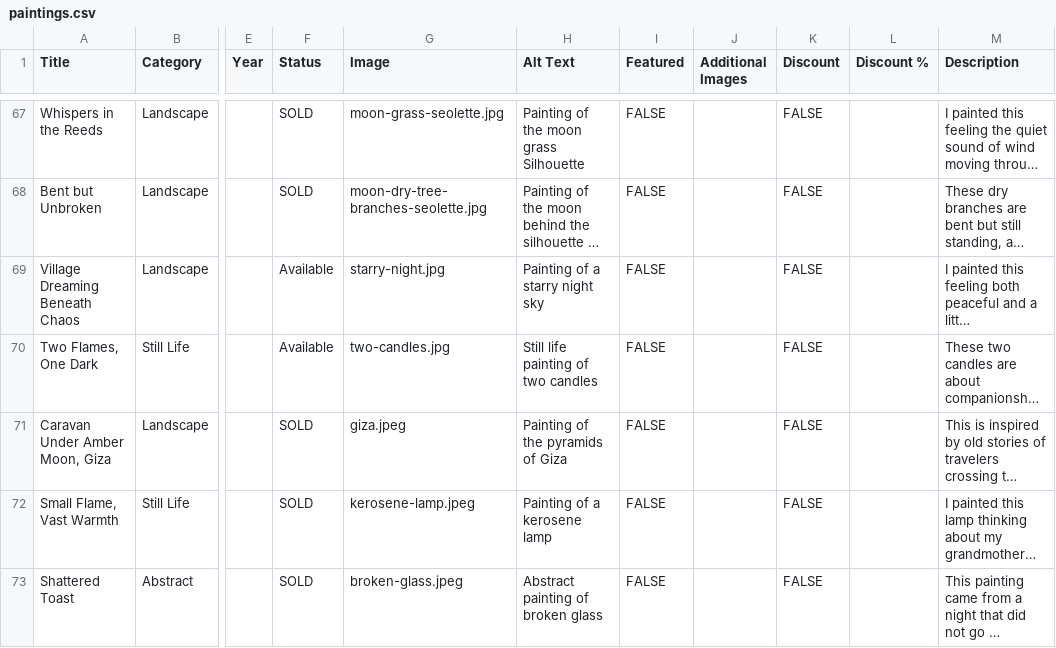
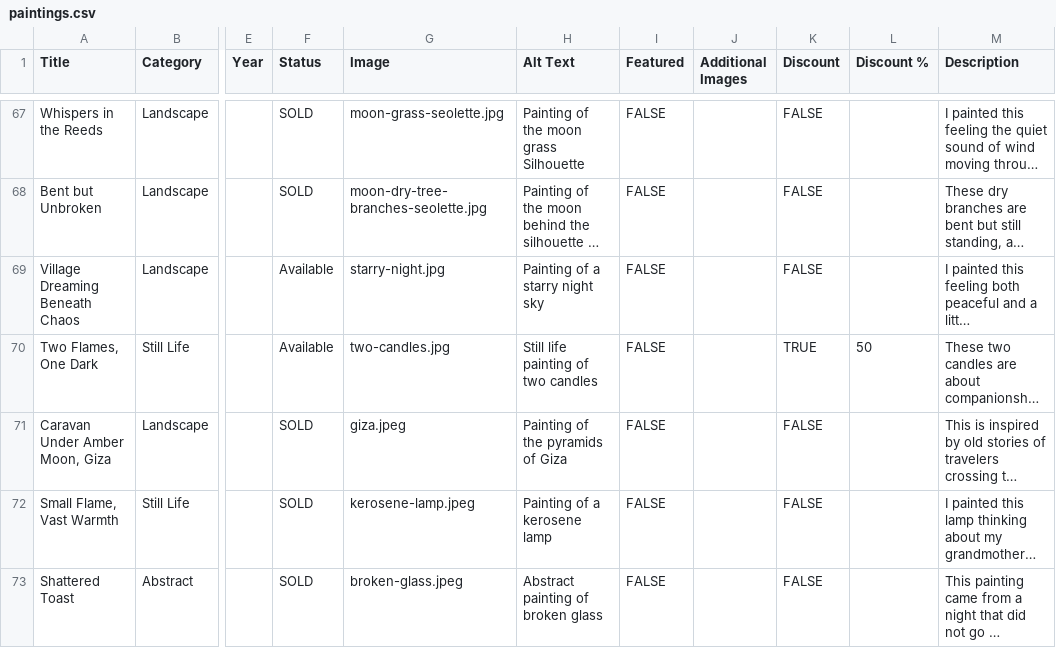
Before and after one commit to aayatarts/Painting-portfolio, a CSV file: data/paintings.csv, drawn as a sheet; only a part is shown, gaps mark what is left out; long unchanged cells end in …; the diff covers the shown part only; the diff names each change by its address in the sheet, - before the commit and + after, or states it on an @@ line.

Commit message:
added discounted paintings

```diff
--- a/data/paintings.csv
+++ b/data/paintings.csv
-K70 (Discount): FALSE
+K70 (Discount): TRUE
-L70 (Discount %): (empty)
+L70 (Discount %): 50
```
Also changed, not shown: 14 edited cells elsewhere in this file, 6 other files.
